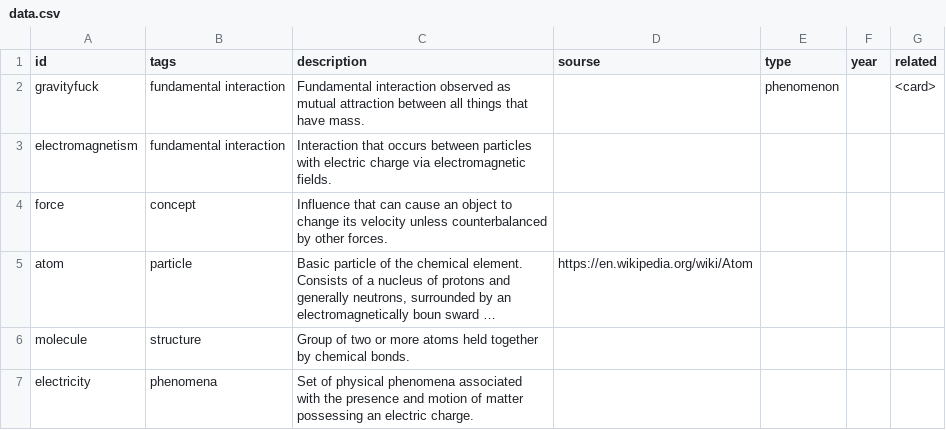
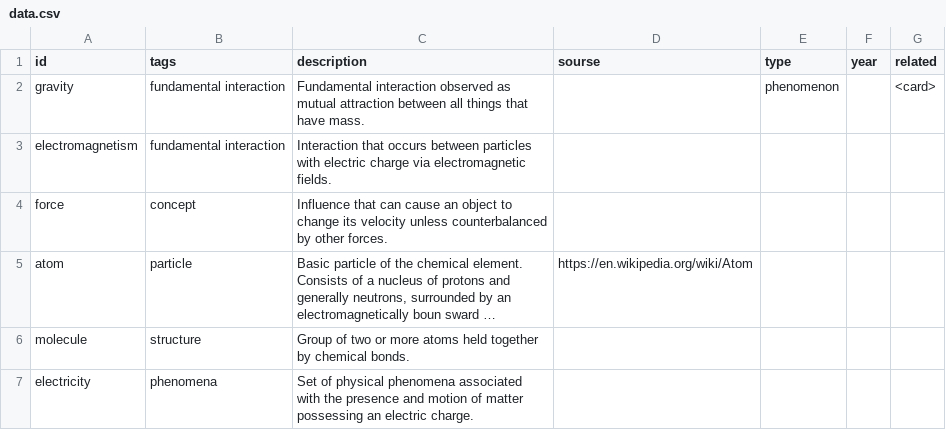
Before and after one commit to ormach/quantum-citadel, a CSV file: data.csv, drawn as a sheet; only a part is shown; long unchanged cells end in ….

```diff
--- a/data.csv
+++ b/data.csv
@@ -1,3 +1,3 @@
 id,tags,description,sourse,type,year,related
-gravityfuck,fundamental interaction,Fundamental interaction observed as mutual attraction between all things that have mass.,,phenomenon,,<card>
+gravity,fundamental interaction,Fundamental interaction observed as mutual attraction between all things that have mass.,,phenomenon,,<card>
 electromagnetism,fundamental interaction,Interaction that occurs between particles with electric charge via electromagnetic fields.,,,,
```
Also changed, not shown: 22 other files.
